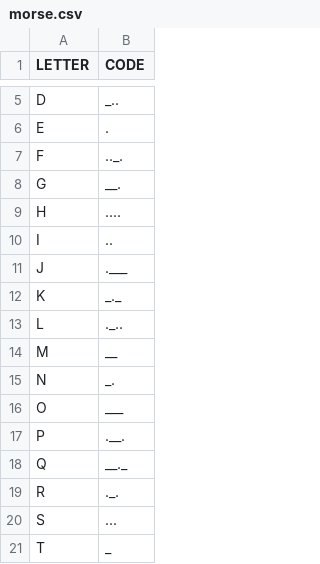
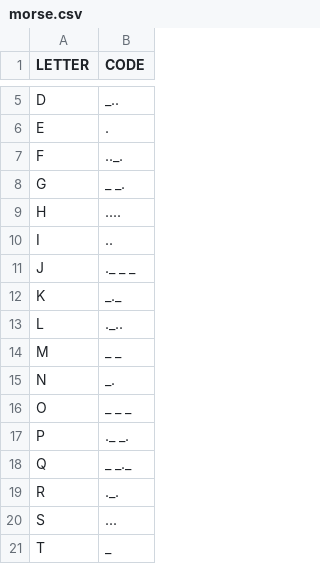
Before and after one commit to tinitiuset/webserv, a CSV file: sites/site2/cgi-bin/morse.csv, drawn as a sheet; only a part is shown, gaps mark what is left out; the diff covers the shown part only.

```diff
--- a/sites/site2/cgi-bin/morse.csv
+++ b/sites/site2/cgi-bin/morse.csv
@@ -7,13 +7,13 @@ E,.
 F,.._.
-G,__.
+G,_ _.
 H,....
 I,..
-J,.___
+J,._ _ _
 K,_._
 L,._..
-M,__
+M,_ _
 N,_.
-O,___
-P,.__.
-Q,__._
+O,_ _ _
+P,._ _.
+Q,_ _._
 R,._.
```
Also changed, not shown: 9 edited cells elsewhere in this file, 6 other files.
